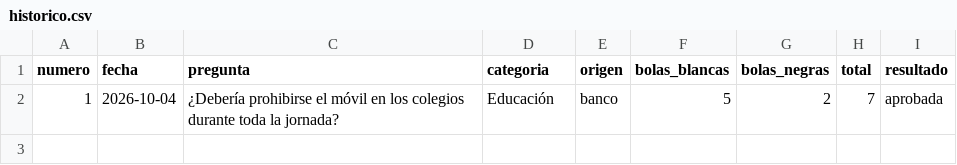
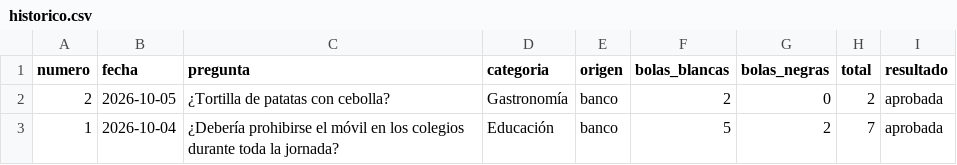
Before and after one commit to Marodseg/la-bola-negra, a CSV file: historico/historico.csv, drawn as a sheet.

```diff
--- a/historico/historico.csv
+++ b/historico/historico.csv
@@ -1,2 +1,3 @@
 numero,fecha,pregunta,categoria,origen,bolas_blancas,bolas_negras,total,resultado
+2,2026-10-05,¿Tortilla de patatas con cebolla?,Gastronomía,banco,2,0,2,aprobada
 1,2026-10-04,¿Debería prohibirse el móvil en los colegios durante toda la jornada?,Educación,banco,5,2,7,aprobada
```
Also changed, not shown: 1 other file.
